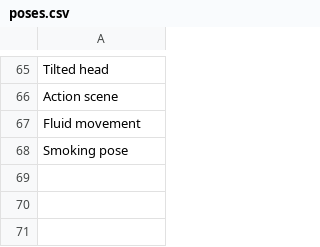
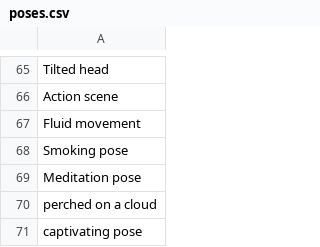
Before and after one commit to AIrjen/OneButtonPrompt, a CSV file: csvfiles/poses.csv, drawn as a sheet; only a part is shown, gaps mark what is left out; the diff names each change by its address in the sheet, - before the commit and + after, or states it on an @@ line.

```diff
--- a/csvfiles/poses.csv
+++ b/csvfiles/poses.csv
+row 69: Meditation pose
+row 70: perched on a cloud
+row 71: captivating pose
```
Also changed, not shown: csvfiles/artmovements.csv, csvfiles/concept_prefix.csv, 11 other files.
